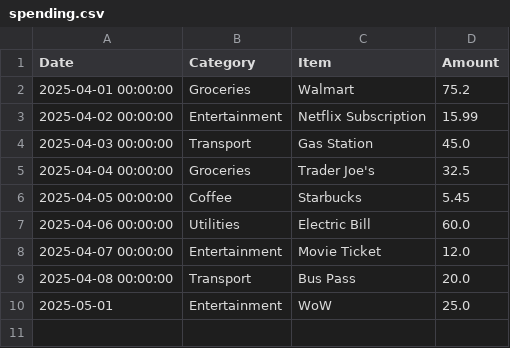
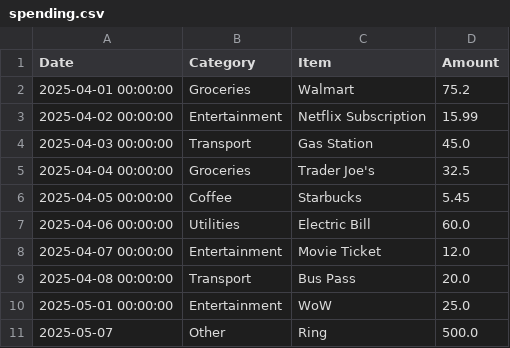
Before and after one commit to CCLDArjun/personal-budgeting-app, a CSV file: appengine/data/spending.csv, drawn as a sheet.

```diff
--- a/appengine/data/spending.csv
+++ b/appengine/data/spending.csv
@@ -9,2 +9,3 @@ Date,Category,Item,Amount
 2025-04-08 00:00:00,Transport,Bus Pass,20.0
-2025-05-01,Entertainment,WoW,25.0
+2025-05-01 00:00:00,Entertainment,WoW,25.0
+2025-05-07,Other,Ring,500.0
```
Also changed, not shown: 1 other file.
